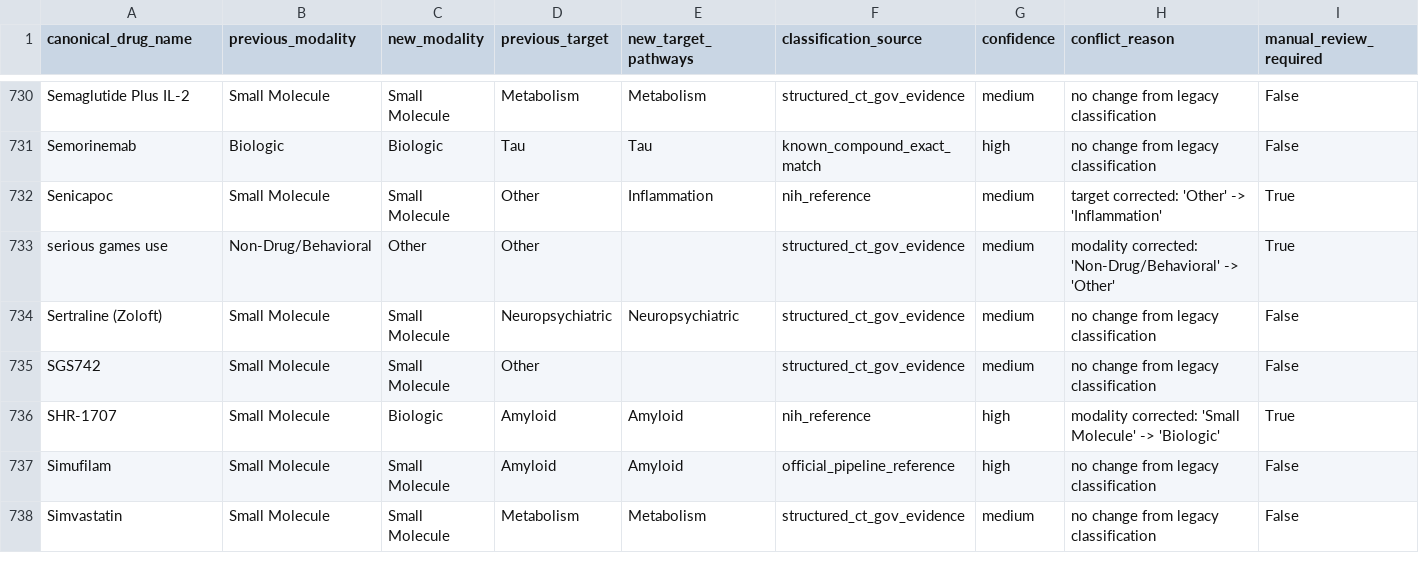
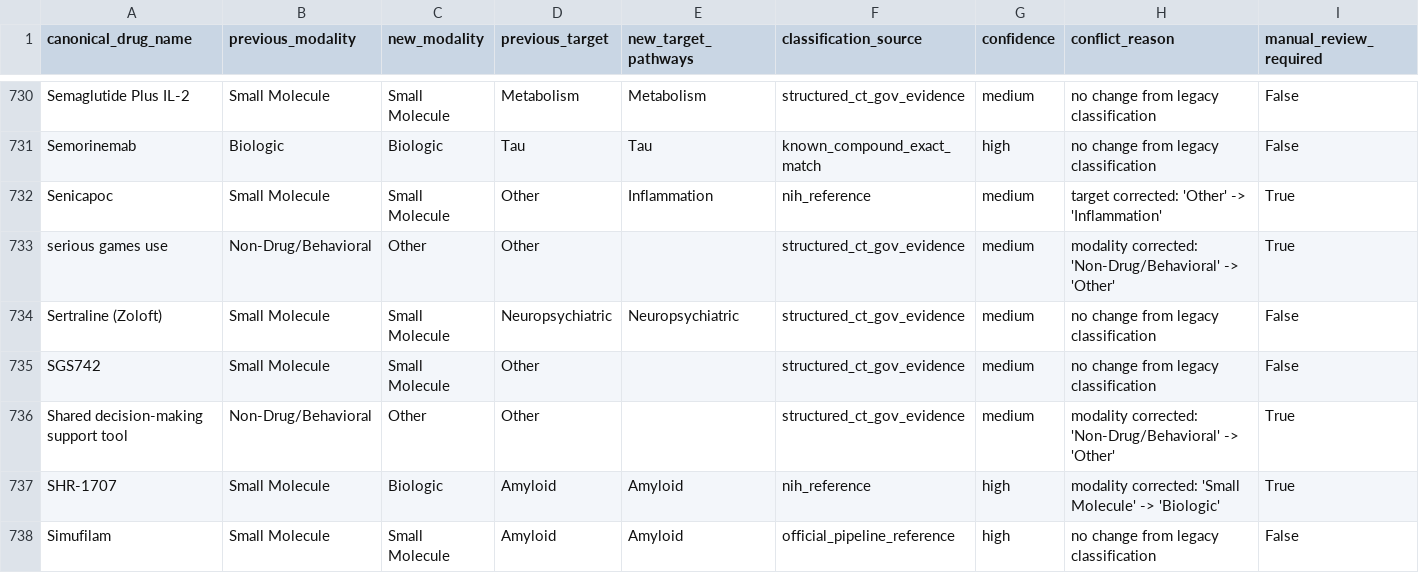
Before and after one commit to juniparkk/AriBio-Clinical-Trial-Pipeline, a CSV file: outputs/classification_conflicts.csv, drawn as a sheet; only a part is shown, gaps mark what is left out; the shorter side is filled out with more unchanged rows; the diff names each change by its address in the sheet, - before the commit and + after, or states it on an @@ line.

```diff
--- a/outputs/classification_conflicts.csv
+++ b/outputs/classification_conflicts.csv
+row 736: Shared decision-making support tool | Non-Drug/Behavioral | Other | Other |  | structured_ct_gov_evidence | medium | modality corrected: 'Non-Drug/Behavioral' -> 'Other' | True
```
Also changed, not shown: outputs/classification_gap_audit.csv, outputs/competitive_attention.csv, 8 other files.
